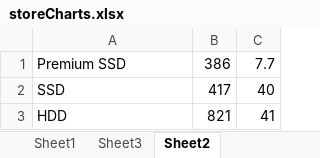
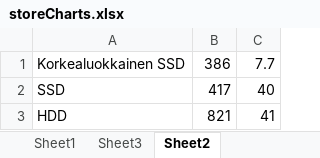
Before and after one commit to poytiis/dippaKoodit, an Excel workbook: documents/storeCharts.xlsx, sheet Sheet2, drawn as a sheet; values as stored, in another font and other column widths than the file's, no borders; charts and pictures not drawn; the diff names each change by its address in the sheet, - before the commit and + after, or states it on an @@ line.

```diff
--- a/documents/storeCharts.xlsx (sheet Sheet2)
+++ b/documents/storeCharts.xlsx (sheet Sheet2)
-A1: Premium SSD
+A1: Korkealuokkainen SSD
```
Also changed, not shown: sheet Sheet1, sheet Sheet3, charts or pictures, 1 other file.
